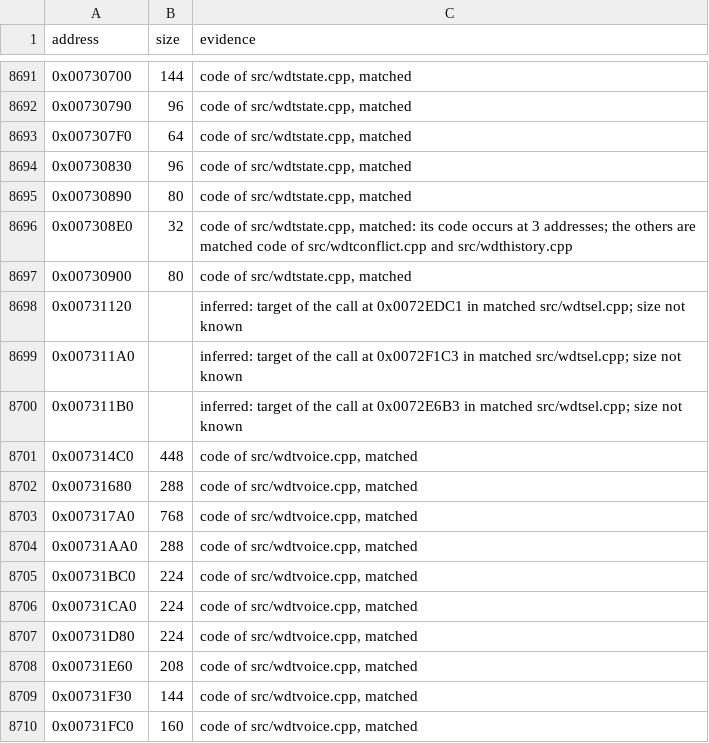
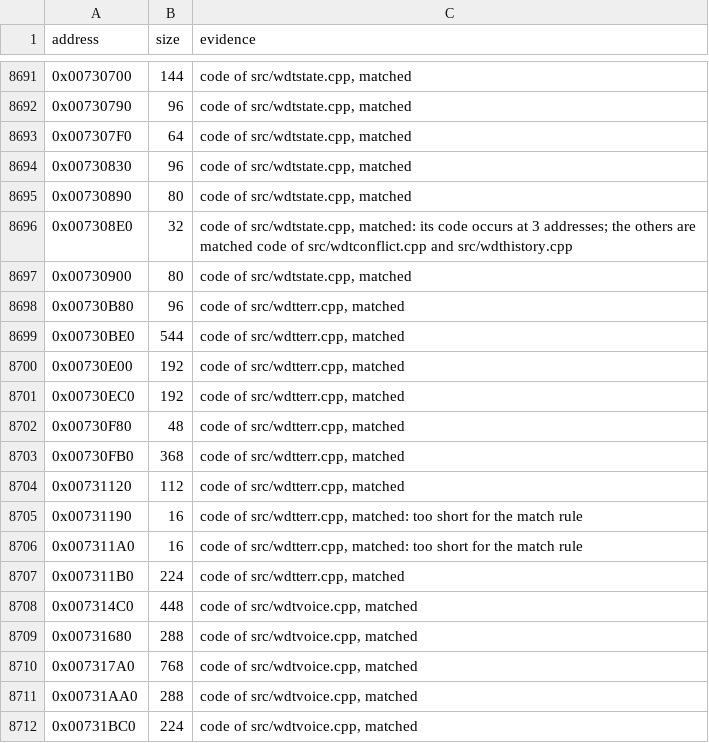
Before and after one commit to meastes/RedAlert2, a CSV file: config/ra2-1.006/functions.csv, drawn as a sheet; only a part is shown, gaps mark what is left out; the shorter side is filled out with more unchanged rows.

Commit message:
Match wdtterr.cpp

```diff
--- a/config/ra2-1.006/functions.csv
+++ b/config/ra2-1.006/functions.csv
@@ -8697,5 +8697,12 @@ address,size,evidence
 0x00730900,80,"code of src/wdtstate.cpp, matched"
-0x00731120,,"inferred: target of the call at 0x0072EDC1 in matched src/wdtsel.cpp; size not known"
-0x007311A0,,"inferred: target of the call at 0x0072F1C3 in matched src/wdtsel.cpp; size not known"
-0x007311B0,,"inferred: target of the call at 0x0072E6B3 in matched src/wdtsel.cpp; size not known"
+0x00730B80,96,"code of src/wdtterr.cpp, matched"
+0x00730BE0,544,"code of src/wdtterr.cpp, matched"
+0x00730E00,192,"code of src/wdtterr.cpp, matched"
+0x00730EC0,192,"code of src/wdtterr.cpp, matched"
+0x00730F80,48,"code of src/wdtterr.cpp, matched"
+0x00730FB0,368,"code of src/wdtterr.cpp, matched"
+0x00731120,112,"code of src/wdtterr.cpp, matched"
+0x00731190,16,"code of src/wdtterr.cpp, matched: too short for the match rule"
+0x007311A0,16,"code of src/wdtterr.cpp, matched: too short for the match rule"
+0x007311B0,224,"code of src/wdtterr.cpp, matched"
 0x007314C0,448,"code of src/wdtvoice.cpp, matched"
```
Also changed, not shown: config/ra2-1.006/modules.csv, 1 other file.
